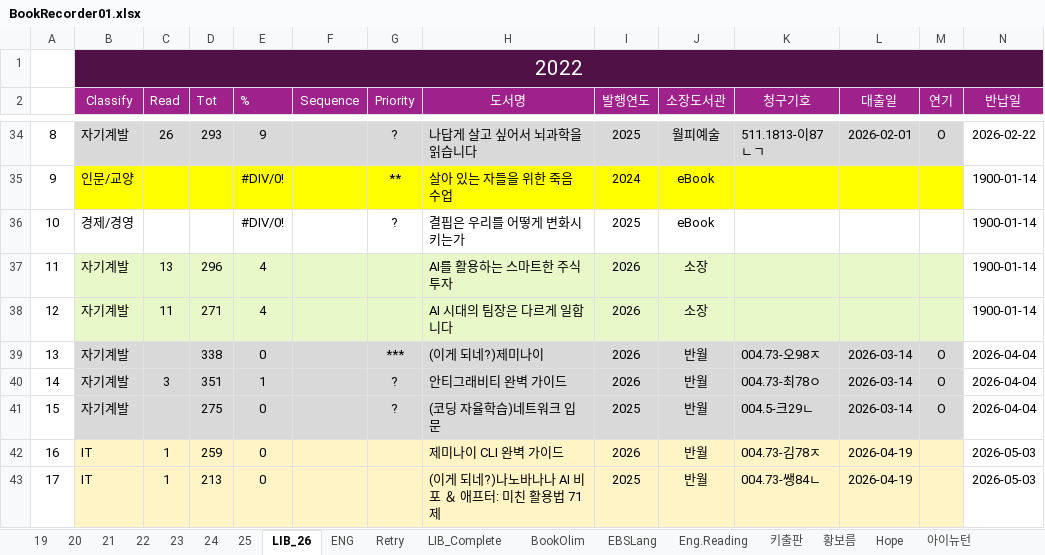
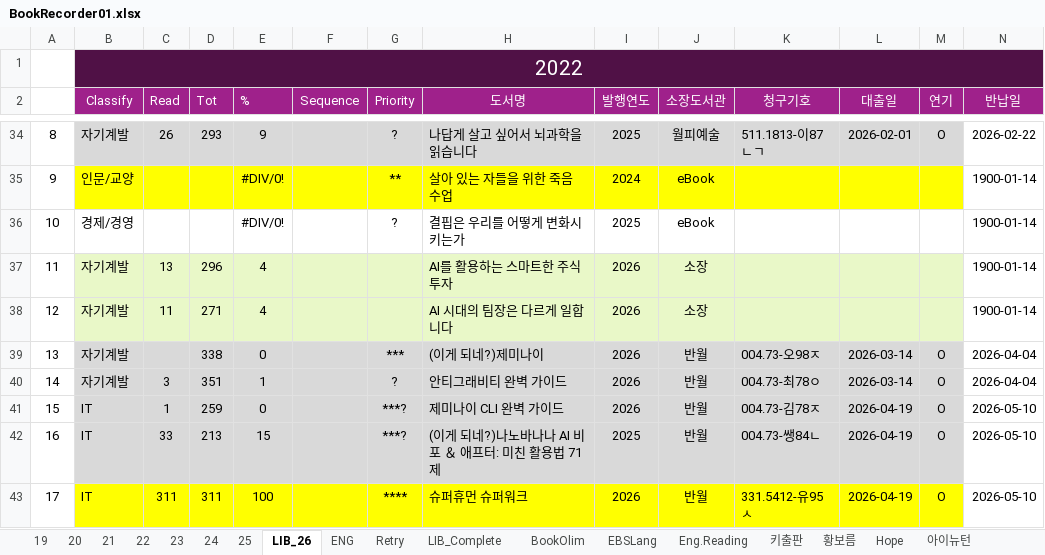
Before and after one commit to SangguKang/doc, an Excel workbook: Book/BookRecorder01.xlsx, sheet LIB_26, drawn as a sheet; only a part is shown, gaps mark what is left out; values as stored, in another font and other column widths than the file's, no borders; the diff covers the shown part only; the diff names each change by its address in the sheet, - before the commit and + after, or states it on an @@ line.

```diff
--- a/Book/BookRecorder01.xlsx (sheet LIB_26)
+++ b/Book/BookRecorder01.xlsx (sheet LIB_26)
-B41 (Classify): 자기계발
+B41 (Classify): IT
-C41 (Read): (empty)
+C41 (Read): 1
-D41 (Tot): 275
+D41 (Tot): 259
-G41 (Priority): ?
+G41 (Priority): ***?
-H41 (도서명): (코딩 자율학습)네트워크 입문
+H41 (도서명): 제미나이 CLI 완벽 가이드
-I41 (발행연도): 2025
+I41 (발행연도): 2026
-K41 (청구기호): 004.5-크29ㄴ
+K41 (청구기호): 004.73-김78ㅈ
-L41 (대출일): 2026-03-14
+L41 (대출일): 2026-04-19
-N41 (반납일): 2026-04-04
+N41 (반납일): 2026-05-10
-B42:M42 fill: #FFF4C5
+B42:M42 fill: #D9D9D9
-C42 (Read): 1
+C42 (Read): 33
-D42 (Tot): 259
+D42 (Tot): 213
-E42 (%): 0
+E42 (%): 15
-G42 (Priority): (empty)
+G42 (Priority): ***?
-H42 (도서명): 제미나이 CLI 완벽 가이드
+H42 (도서명): (이게 되네?)나노바나나 AI 비포 ＆ 애프터: 미친 활용법 71제
-I42 (발행연도): 2026
+I42 (발행연도): 2025
-K42 (청구기호): 004.73-김78ㅈ
+K42 (청구기호): 004.73-쌩84ㄴ
-M42:M43 (연기): (empty)
+M42:M43 (연기): O
-N42:N43 (반납일): 2026-05-03
+N42:N43 (반납일): 2026-05-10
-B43:M43 fill: #FFF4C5
+B43:M43 fill: #FFFF00
-C43 (Read): 1
+C43 (Read): 311
-D43 (Tot): 213
+D43 (Tot): 311
-E43 (%): 0
+E43 (%): 100
-G43 (Priority): (empty)
+G43 (Priority): ****
-H43 (도서명): (이게 되네?)나노바나나 AI 비포 ＆ 애프터: 미친 활용법 71제
+H43 (도서명): 슈퍼휴먼 슈퍼워크
-I43 (발행연도): 2025
+I43 (발행연도): 2026
-K43 (청구기호): 004.73-쌩84ㄴ
+K43 (청구기호): 331.5412-유95ㅅ
```
Also changed, not shown: 47 edited cells and cell formats elsewhere in this sheet, TravelTour/캠핑준비.xlsx, 1 other file.
